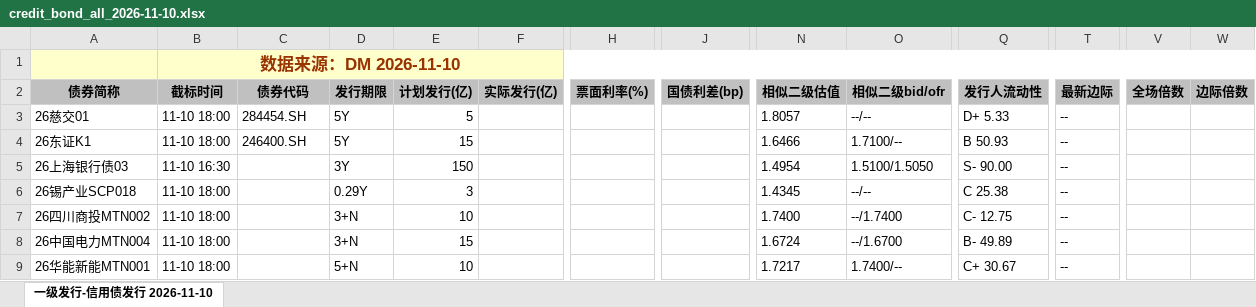
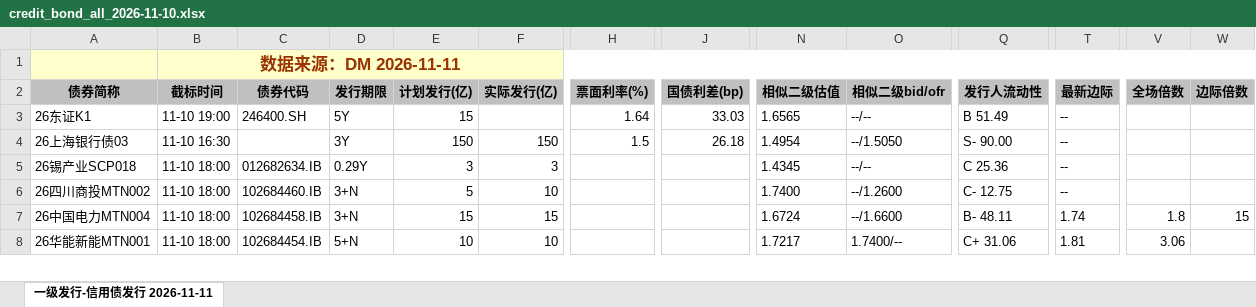
Before and after one commit to geomouse/innodealing-bond-export, an Excel workbook: data/credit_bond_all_2026-11-10.xlsx, sheet 一级发行-信用债发行 2026-11-11, drawn as a sheet; only a part is shown, gaps mark what is left out; values as stored, in another font and other column widths than the file's, no borders; charts and pictures not drawn; removed rows and columns are numbered as before the commit, all else as after; rows hold the shown columns only; the diff covers the shown part only; the diff names each change by its address in the sheet, - before the commit and + after, or states it on an @@ line.

```diff
--- a/data/credit_bond_all_2026-11-10.xlsx (sheet 一级发行-信用债发行 2026-11-11)
+++ b/data/credit_bond_all_2026-11-10.xlsx (sheet 一级发行-信用债发行 2026-11-11)
-sheet tab: 一级发行-信用债发行 2026-11-10
+sheet tab: 一级发行-信用债发行 2026-11-11
-B1 (截标时间): 数据来源：DM 2026-11-10
+B1 (截标时间): 数据来源：DM 2026-11-11
-row 3: 26慈交01 | 11-10 18:00 | 284454.SH | 5Y | 5 |  |  |  | 1.8057 | --/-- | D+ 5.33 | --
-B3 (截标时间): 11-10 18:00
+B3 (截标时间): 11-10 19:00
-H3 (票面利率(%)): (empty)
+H3 (票面利率(%)): 1.64
-J3 (国债利差(bp)): (empty)
+J3 (国债利差(bp)): 33.03
-N3 (相似二级估值): 1.6466
+N3 (相似二级估值): 1.6565
-O3 (相似二级bid/ofr): 1.7100/--
+O3 (相似二级bid/ofr): --/--
-Q3 (发行人流动性): B 50.93
+Q3 (发行人流动性): B 51.49
-F4 (实际发行(亿)): (empty)
+F4 (实际发行(亿)): 150
-H4 (票面利率(%)): (empty)
+H4 (票面利率(%)): 1.5
-J4 (国债利差(bp)): (empty)
+J4 (国债利差(bp)): 26.18
-O4 (相似二级bid/ofr): 1.5100/1.5050
+O4 (相似二级bid/ofr): --/1.5050
-C5 (债券代码): (empty)
+C5 (债券代码): 012682634.IB
-F5 (实际发行(亿)): (empty)
+F5 (实际发行(亿)): 3
-Q5 (发行人流动性): C 25.38
+Q5 (发行人流动性): C 25.36
-C6 (债券代码): (empty)
+C6 (债券代码): 102684460.IB
-E6 (计划发行(亿)): 10
+E6 (计划发行(亿)): 5
-F6 (实际发行(亿)): (empty)
+F6 (实际发行(亿)): 10
-O6 (相似二级bid/ofr): --/1.7400
+O6 (相似二级bid/ofr): --/1.2600
-C7 (债券代码): (empty)
+C7 (债券代码): 102684458.IB
-F7 (实际发行(亿)): (empty)
+F7 (实际发行(亿)): 15
-O7 (相似二级bid/ofr): --/1.6700
+O7 (相似二级bid/ofr): --/1.6600
-Q7 (发行人流动性): B- 49.89
+Q7 (发行人流动性): B- 48.11
-T7 (最新边际): --
+T7 (最新边际): 1.74
-V7 (全场倍数): (empty)
+V7 (全场倍数): 1.8
-W7 (边际倍数): (empty)
+W7 (边际倍数): 15
-C8 (债券代码): (empty)
+C8 (债券代码): 102684454.IB
-F8 (实际发行(亿)): (empty)
+F8 (实际发行(亿)): 10
-Q8 (发行人流动性): C+ 30.67
+Q8 (发行人流动性): C+ 31.06
-T8 (最新边际): --
+T8 (最新边际): 1.81
-V8 (全场倍数): (empty)
+V8 (全场倍数): 3.06
```
Also changed, not shown: 4 added rows, 3 removed rows and 314 edited cells elsewhere in this sheet, data/credit_bond_2026-11-06.xlsx, data/credit_bond_2026-11-09.xlsx, 11 other files.
